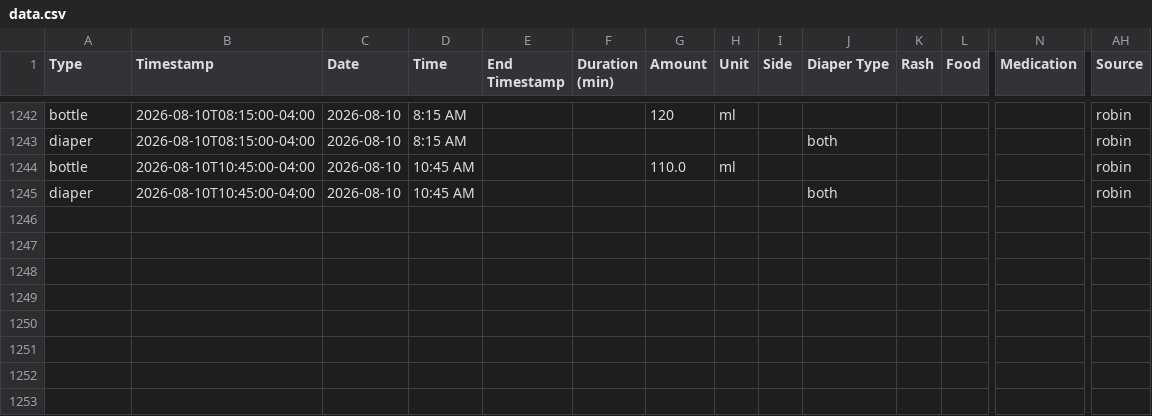
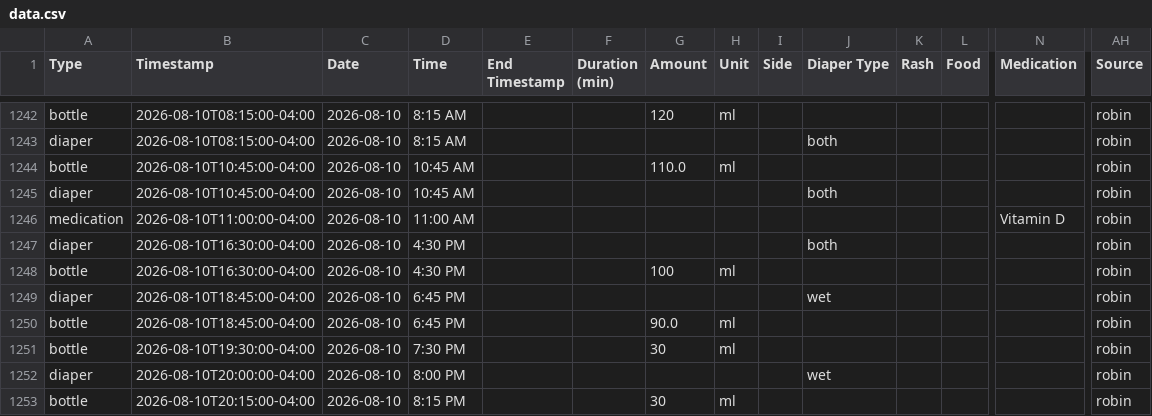
Before and after one commit to mjkavs99/vienna-tracker, a CSV file: data.csv, drawn as a sheet; only a part is shown, gaps mark what is left out; rows hold the shown columns only; the diff names each change by its address in the sheet, - before the commit and + after, or states it on an @@ line.

Commit message:
Update data.csv from Vienna dashboard

```diff
--- a/data.csv
+++ b/data.csv
+row 1246: medication | 2026-08-10T11:00:00-04:00 | 2026-08-10 | 11:00 AM |  |  |  |  |  |  |  |  | Vitamin D | robin
+row 1247: diaper | 2026-08-10T16:30:00-04:00 | 2026-08-10 | 4:30 PM |  |  |  |  |  | both |  |  |  | robin
+row 1248: bottle | 2026-08-10T16:30:00-04:00 | 2026-08-10 | 4:30 PM |  |  | 100 | ml |  |  |  |  |  | robin
+row 1249: diaper | 2026-08-10T18:45:00-04:00 | 2026-08-10 | 6:45 PM |  |  |  |  |  | wet |  |  |  | robin
+row 1250: bottle | 2026-08-10T18:45:00-04:00 | 2026-08-10 | 6:45 PM |  |  | 90.0 | ml |  |  |  |  |  | robin
+row 1251: bottle | 2026-08-10T19:30:00-04:00 | 2026-08-10 | 7:30 PM |  |  | 30 | ml |  |  |  |  |  | robin
+row 1252: diaper | 2026-08-10T20:00:00-04:00 | 2026-08-10 | 8:00 PM |  |  |  |  |  | wet |  |  |  | robin
+row 1253: bottle | 2026-08-10T20:15:00-04:00 | 2026-08-10 | 8:15 PM |  |  | 30 | ml |  |  |  |  |  | robin
```
